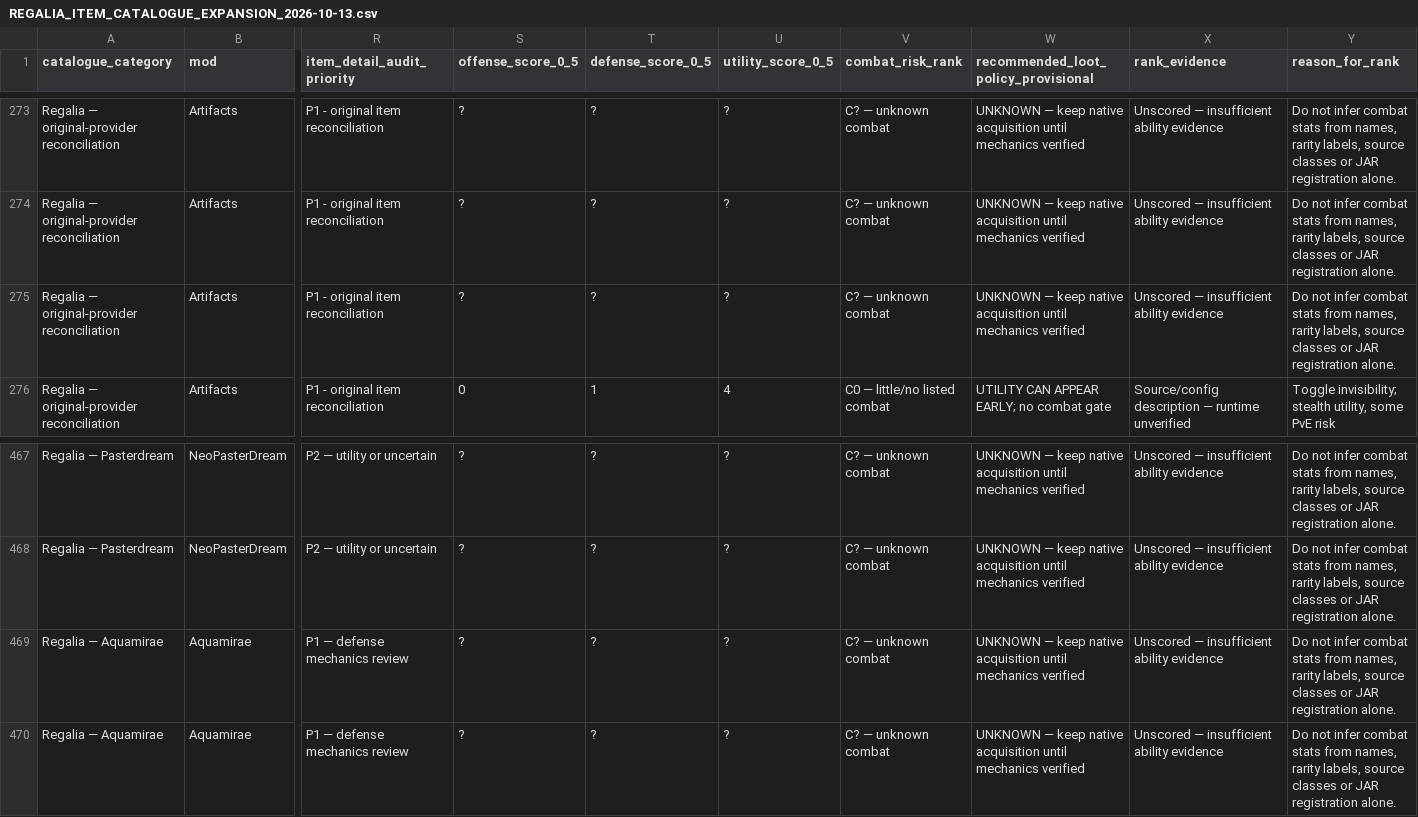
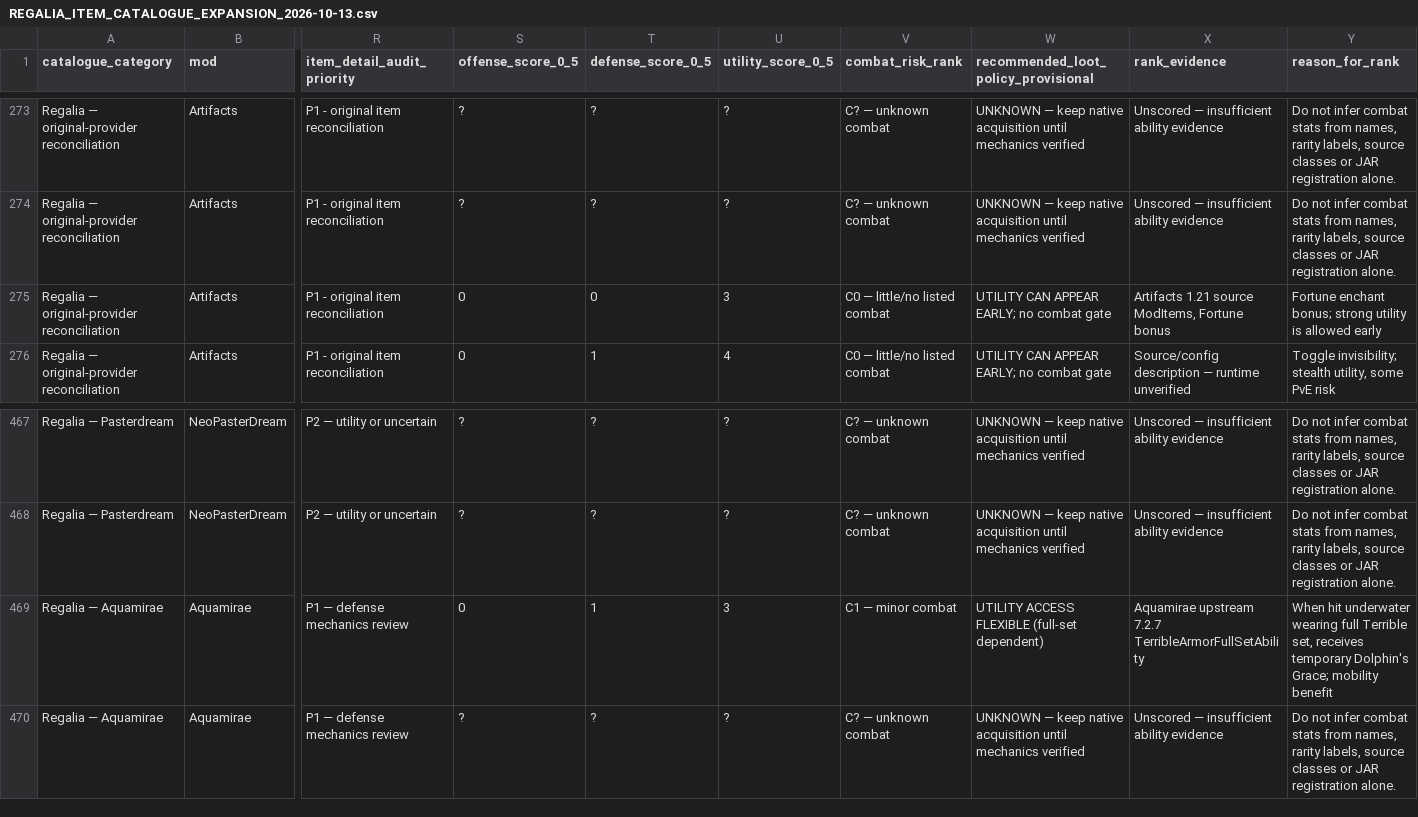
Before and after one commit to alsynth/AmbientOdyssey, a CSV file: docs/balance/REGALIA_ITEM_CATALOGUE_EXPANSION_2026-10-13.csv, drawn as a sheet; only a part is shown, gaps mark what is left out; the diff covers the shown part only; the diff names each change by its address in the sheet, - before the commit and + after, or states it on an @@ line.

Commit message:
docs(regalia): score Aquamirae anti-death, underwater multiplier and economic utility with source caveats

```diff
--- a/docs/balance/REGALIA_ITEM_CATALOGUE_EXPANSION_2026-10-13.csv
+++ b/docs/balance/REGALIA_ITEM_CATALOGUE_EXPANSION_2026-10-13.csv
-S275 (offense_score_0_5): ?
+S275 (offense_score_0_5): 0
-T275 (defense_score_0_5): ?
+T275 (defense_score_0_5): 0
-U275 (utility_score_0_5): ?
+U275 (utility_score_0_5): 3
-V275 (combat_risk_rank): C? — unknown combat
+V275 (combat_risk_rank): C0 — little/no listed combat
-W275: UNKNOWN — keep native acquisition until mechanics verified
+W275: UTILITY CAN APPEAR EARLY; no combat gate
-X275 (rank_evidence): Unscored — insufficient ability evidence
+X275 (rank_evidence): Artifacts 1.21 source ModItems, Fortune bonus
-Y275 (reason_for_rank): Do not infer combat stats from names, rarity labels, source classes or JAR registration alone.
+Y275 (reason_for_rank): Fortune enchant bonus; strong utility is allowed early
-S469 (offense_score_0_5): ?
+S469 (offense_score_0_5): 0
-T469 (defense_score_0_5): ?
+T469 (defense_score_0_5): 1
-U469 (utility_score_0_5): ?
+U469 (utility_score_0_5): 3
-V469 (combat_risk_rank): C? — unknown combat
+V469 (combat_risk_rank): C1 — minor combat
-W469: UNKNOWN — keep native acquisition until mechanics verified
+W469: UTILITY ACCESS FLEXIBLE (full-set dependent)
-X469 (rank_evidence): Unscored — insufficient ability evidence
+X469 (rank_evidence): Aquamirae upstream 7.2.7 TerribleArmorFullSetAbility
-Y469 (reason_for_rank): Do not infer combat stats from names, rarity labels, source classes or JAR registration alone.
+Y469 (reason_for_rank): When hit underwater wearing full Terrible set, receives temporary Dolphin's Grace; mobility benefit
```
Also changed, not shown: 32 edited cells elsewhere in this file.
